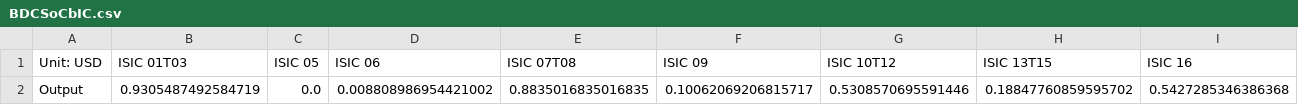
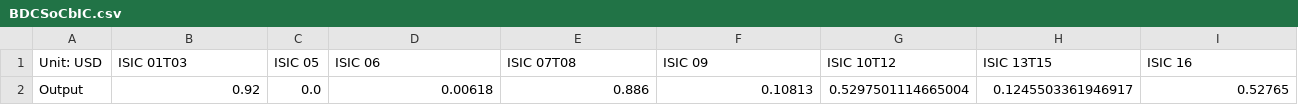
Before and after one commit to EnergyInnovation/eps-arizona, a CSV file: InputData/io-model/BDCSoCaESoPbIC/BDCSoCbIC.csv, drawn as a sheet; only a part is shown; removed rows and columns are numbered as before the commit, all else as after; rows hold the shown columns only; the diff names each change by its address in the sheet, - before the commit and + after, or states it on an @@ line.

```diff
--- a/InputData/io-model/BDCSoCaESoPbIC/BDCSoCbIC.csv
+++ b/InputData/io-model/BDCSoCaESoPbIC/BDCSoCbIC.csv
-row 2: Output | 0.9305487492584719 | 0.0 | 0.008808986954421002 | 0.8835016835016835 | 0.10062069206815717 | 0.5308570695591446 | 0.18847760859595702 | 0.5427285346386368
+row 2: Output | 0.92 | 0.0 | 0.00618 | 0.886 | 0.10813 | 0.5297501114665004 | 0.1245503361946917 | 0.52765
```
Also changed, not shown: InputData/indst/BPE/BPE-CH4.csv, InputData/indst/BPE/BPE-CO2.csv, 30 other files.
